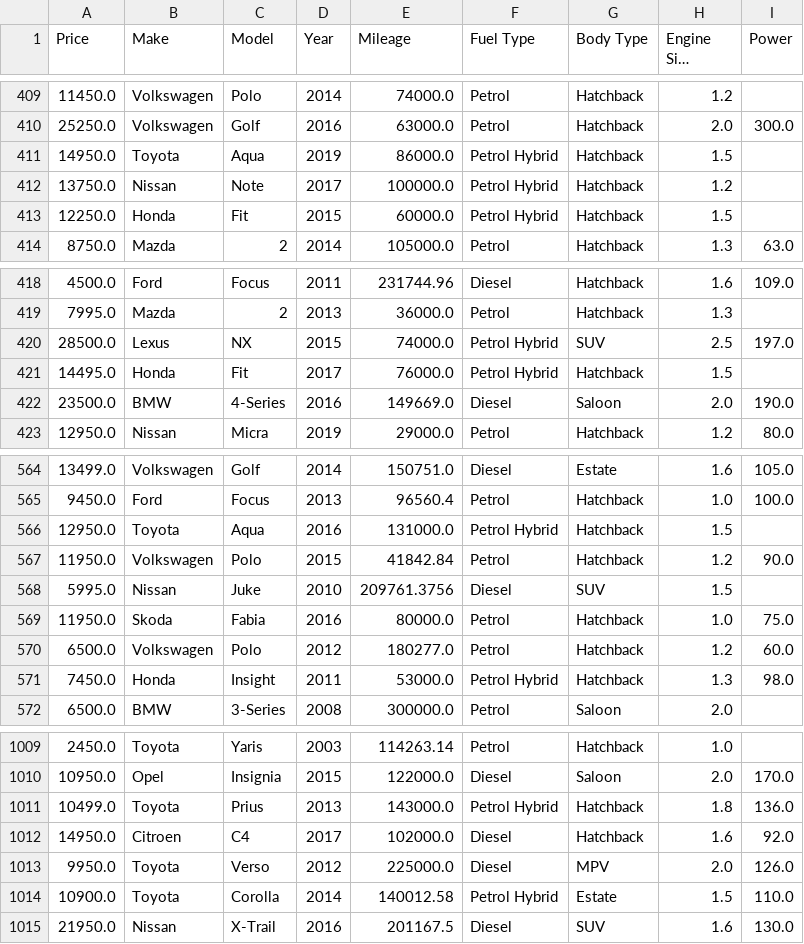
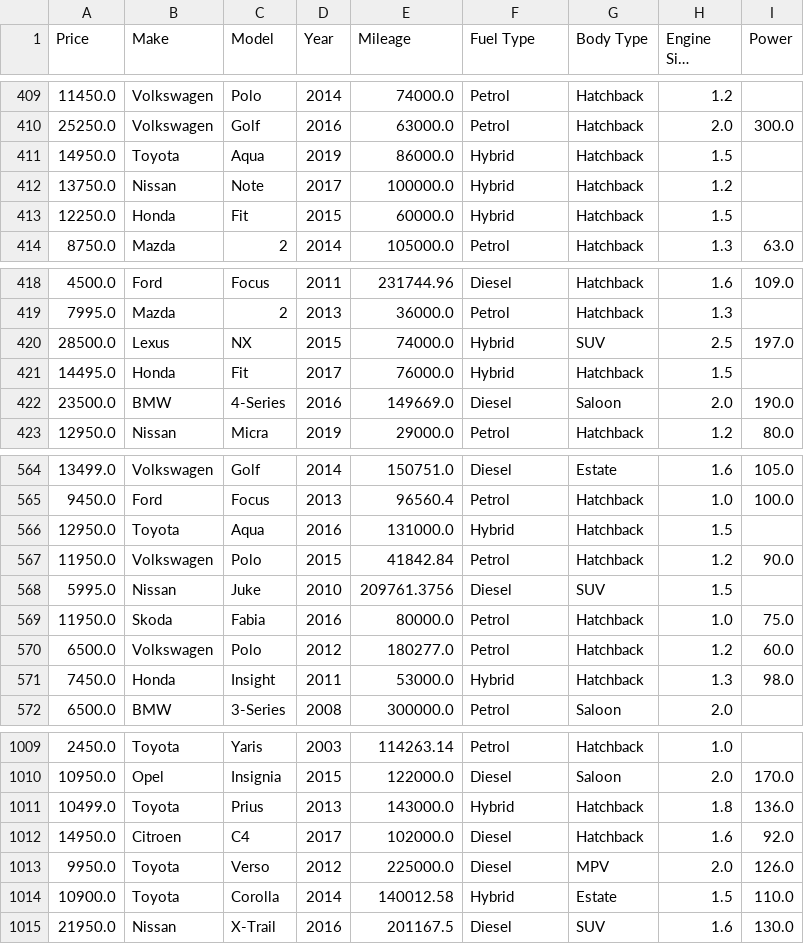
Before and after one commit to yyhtbs-yye/data4wget, a CSV file: DataViz4/ds_car_info_reclean.csv, drawn as a sheet; only a part is shown, gaps mark what is left out; long unchanged cells end in …; the diff covers the shown part only; the diff names each change by its address in the sheet, - before the commit and + after, or states it on an @@ line.

Commit message:
asdsad

```diff
--- a/DataViz4/ds_car_info_reclean.csv
+++ b/DataViz4/ds_car_info_reclean.csv
-F411:F413 (Fuel Type): Petrol Hybrid
+F411:F413 (Fuel Type): Hybrid
-F420:F421 (Fuel Type): Petrol Hybrid
+F420:F421 (Fuel Type): Hybrid
-F566 (Fuel Type): Petrol Hybrid
+F566 (Fuel Type): Hybrid
-F571 (Fuel Type): Petrol Hybrid
+F571 (Fuel Type): Hybrid
-F1011 (Fuel Type): Petrol Hybrid
+F1011 (Fuel Type): Hybrid
-F1014 (Fuel Type): Petrol Hybrid
+F1014 (Fuel Type): Hybrid
```
Also changed, not shown: 50 edited cells elsewhere in this file.
